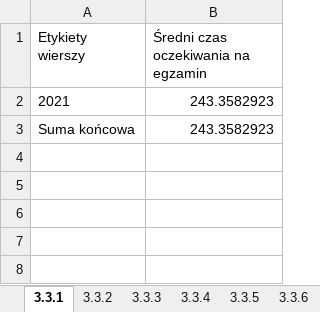
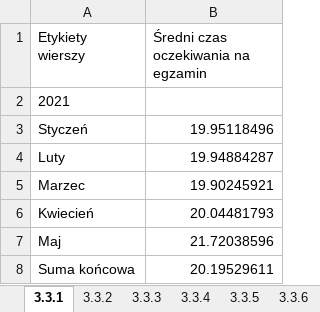
Before and after one commit to KanarekLife/HD, an Excel workbook: lab04/Queries.xlsx, sheet 3.3.1, drawn as a sheet; values as stored, in another font and other column widths than the file's, no borders; addresses are those after the commit; the diff names each change by its address in the sheet, - before the commit and + after, or states it on an @@ line.

```diff
--- a/lab04/Queries.xlsx (sheet 3.3.1)
+++ b/lab04/Queries.xlsx (sheet 3.3.1)
-B2: 243.3582923
+B2: (empty)
+row 3: Styczeń | 19.95118496
+row 4: Luty | 19.94884287
+row 5: Marzec | 19.90245921
+row 6: Kwiecień | 20.04481793
+row 7: Maj | 21.72038596
-B8: 243.3582923
+B8: 20.19529611
```
Also changed, not shown: sheet 3.3.6, sheet 3.3.5, 10 other files.
